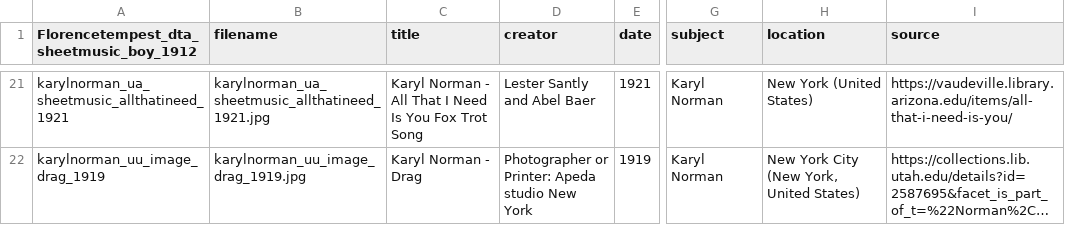
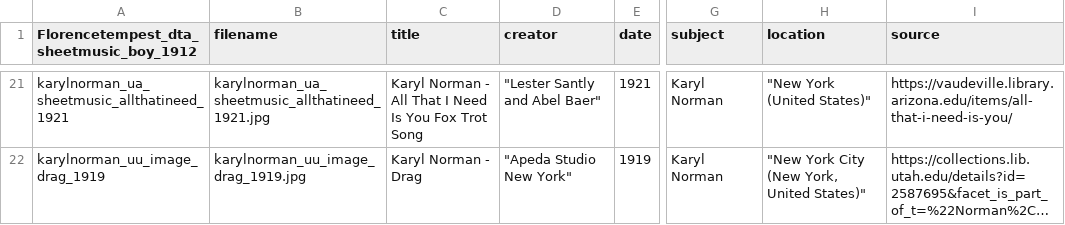
Before and after one commit to LIBDSCI350m-Fall25/group1, a CSV file: _data/vaudeville-metadata.csv, drawn as a sheet; only a part is shown, gaps mark what is left out; long unchanged cells end in …; ↵ is a line break in a cell; the diff covers the shown part only; the diff names each change by its address in the sheet, - before the commit and + after, or states it on an @@ line.

```diff
--- a/_data/vaudeville-metadata.csv
+++ b/_data/vaudeville-metadata.csv
-D21 (creator): Lester Santly and Abel Baer
+D21 (creator): "Lester Santly and Abel Baer"
-H21 (location): New York (United States)
+H21 (location): "New York (United States)"
-D22 (creator): Photographer or Printer: Apeda ↵ studio New York
+D22 (creator): "Apeda Studio New York"
-H22 (location): New York City (New York, United States)
+H22 (location): "New York City (New York, United States)"
```
Also changed, not shown: 38 edited cells elsewhere in this file.
